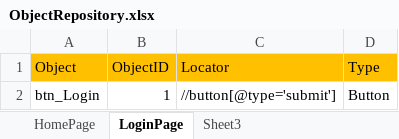
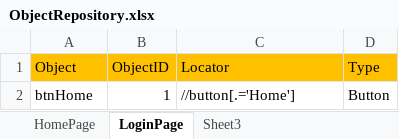
Before and after one commit to krishnatejataduri/ExcelTestFramework, an Excel workbook: myexcelproject/OR/ObjectRepository.xlsx, sheet LoginPage, drawn as a sheet; values as stored, in another font and other column widths than the file's, no borders; the diff names each change by its address in the sheet, - before the commit and + after, or states it on an @@ line.

```diff
--- a/myexcelproject/OR/ObjectRepository.xlsx (sheet LoginPage)
+++ b/myexcelproject/OR/ObjectRepository.xlsx (sheet LoginPage)
-A2 (Object): btn_Login
+A2 (Object): btnHome
-C2 (Locator): //button[@type='submit']
+C2 (Locator): //button[.='Home']
```
Also changed, not shown: myexcelproject/testscripts/TC001.xlsx, 3 other files.
